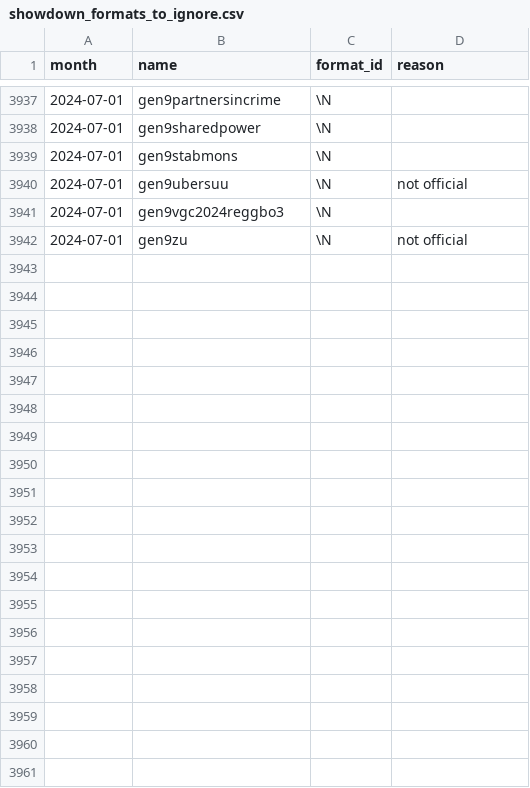
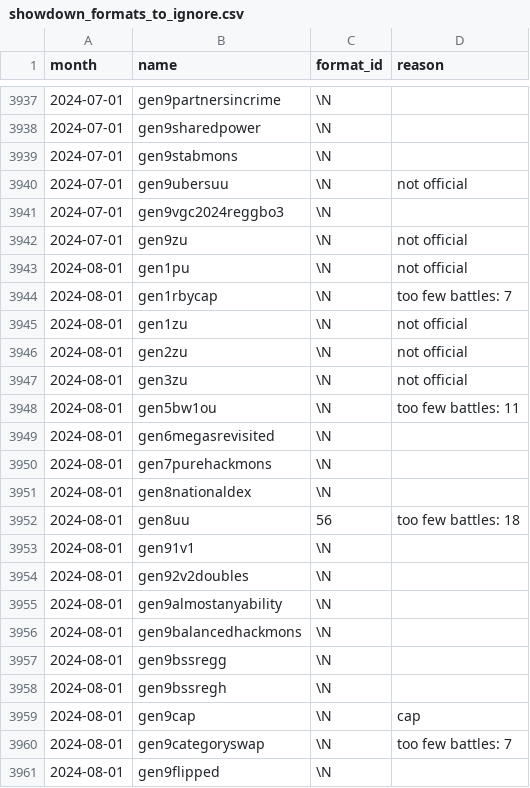
Before and after one commit to jpirnat/dex, a CSV file: data/showdown_formats_to_ignore.csv, drawn as a sheet; only a part is shown, gaps mark what is left out; the diff covers the shown part only.

Commit message:
Formats for 2024-08.

```diff
--- a/data/showdown_formats_to_ignore.csv
+++ b/data/showdown_formats_to_ignore.csv
@@ -3942 +3942,20 @@ month,name,format_id,reason
 2024-07-01,gen9zu,\N,not official
+2024-08-01,gen1pu,\N,not official
+2024-08-01,gen1rbycap,\N,too few battles: 7
+2024-08-01,gen1zu,\N,not official
+2024-08-01,gen2zu,\N,not official
+2024-08-01,gen3zu,\N,not official
+2024-08-01,gen5bw1ou,\N,too few battles: 11
+2024-08-01,gen6megasrevisited,\N,
+2024-08-01,gen7purehackmons,\N,
+2024-08-01,gen8nationaldex,\N,
+2024-08-01,gen8uu,56,too few battles: 18
+2024-08-01,gen91v1,\N,
+2024-08-01,gen92v2doubles,\N,
+2024-08-01,gen9almostanyability,\N,
+2024-08-01,gen9balancedhackmons,\N,
+2024-08-01,gen9bssregg,\N,
+2024-08-01,gen9bssregh,\N,
+2024-08-01,gen9cap,\N,cap
+2024-08-01,gen9categoryswap,\N,too few battles: 7
+2024-08-01,gen9flipped,\N,
```
Also changed, not shown: 20 added rows elsewhere in this file, data/showdown_formats_to_import.csv, 1 other file.
